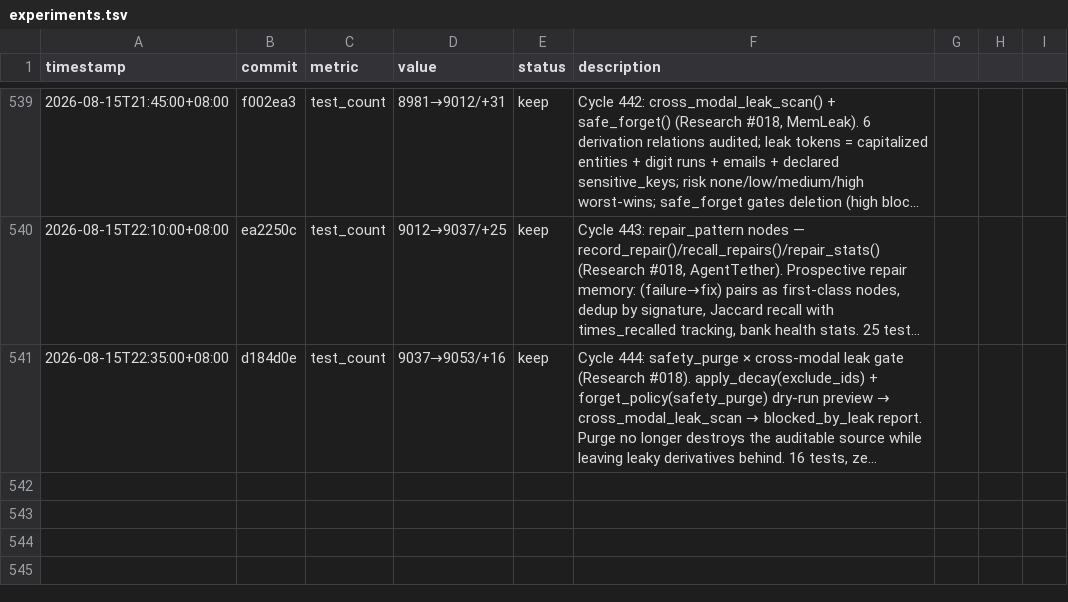
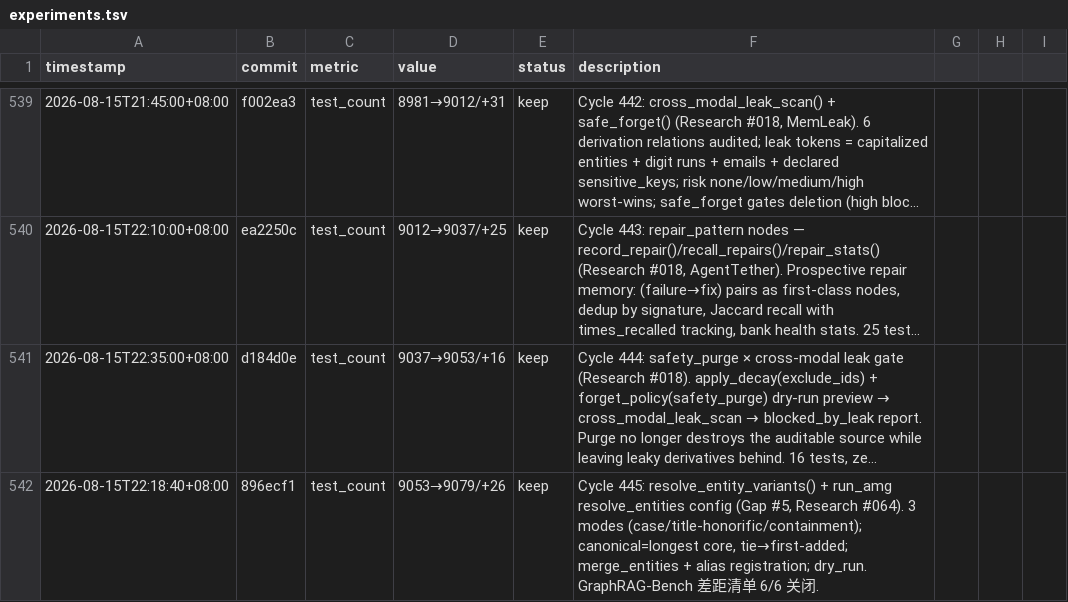
Before and after one commit to robertsong2019/12-factor-agents-explorer, a TSV file: projects/agent-memory-graph/experiments.tsv, drawn as a sheet; only a part is shown, gaps mark what is left out; long unchanged cells end in …; the diff names each change by its address in the sheet, - before the commit and + after, or states it on an @@ line.

Commit message:
experiments: Cycle 445 record

```diff
--- a/projects/agent-memory-graph/experiments.tsv
+++ b/projects/agent-memory-graph/experiments.tsv
+row 542: 2026-08-15T22:18:40+08:00 | 896ecf1 | test_count | 9053→9079/+26 | keep | Cycle 445: resolve_entity_variants() + run_amg resolve_entities config (Gap #5, Research #064). 3 modes (case/title-honorific/containment); canonical=longest core, tie→first-added; merge_entities + alias registration; dry_run. GraphRAG-Bench 差距清单 6/6 关闭.
```
